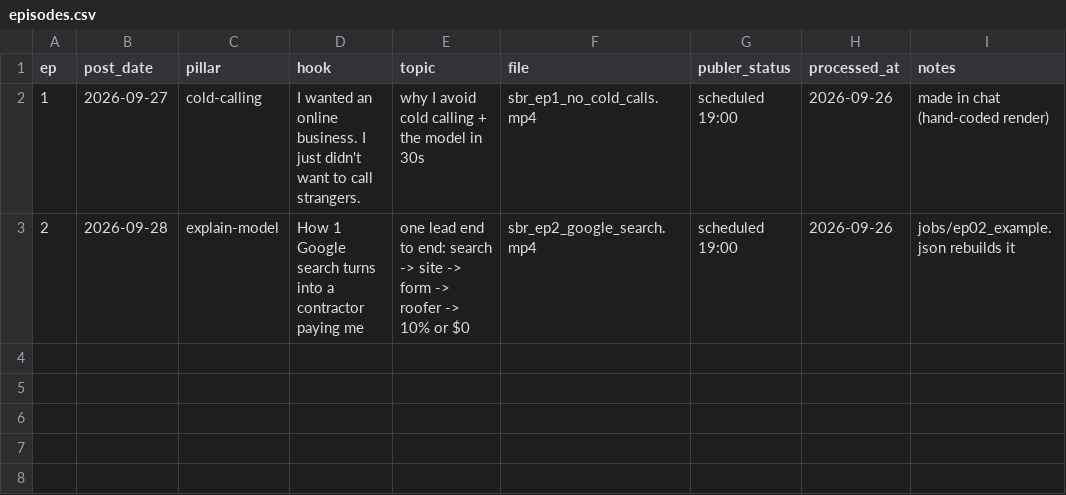
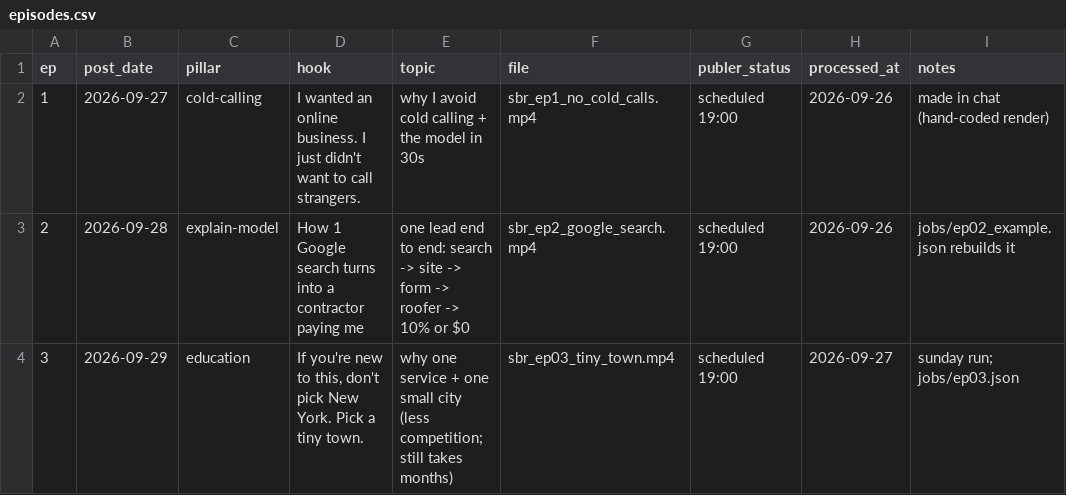
Before and after one commit to attias7/bww-videos, a CSV file: sbr/episodes.csv, drawn as a sheet; the diff names each change by its address in the sheet, - before the commit and + after, or states it on an @@ line.

```diff
--- a/sbr/episodes.csv
+++ b/sbr/episodes.csv
+row 4: 3 | 2026-09-29 | education | If you're new to this, don't pick New York. Pick a tiny town. | why one service + one small city (less competition; still takes months) | sbr_ep03_tiny_town.mp4 | scheduled 19:00 | 2026-09-27 | sunday run; jobs/ep03.json
```
Also changed, not shown: 5 other files.
